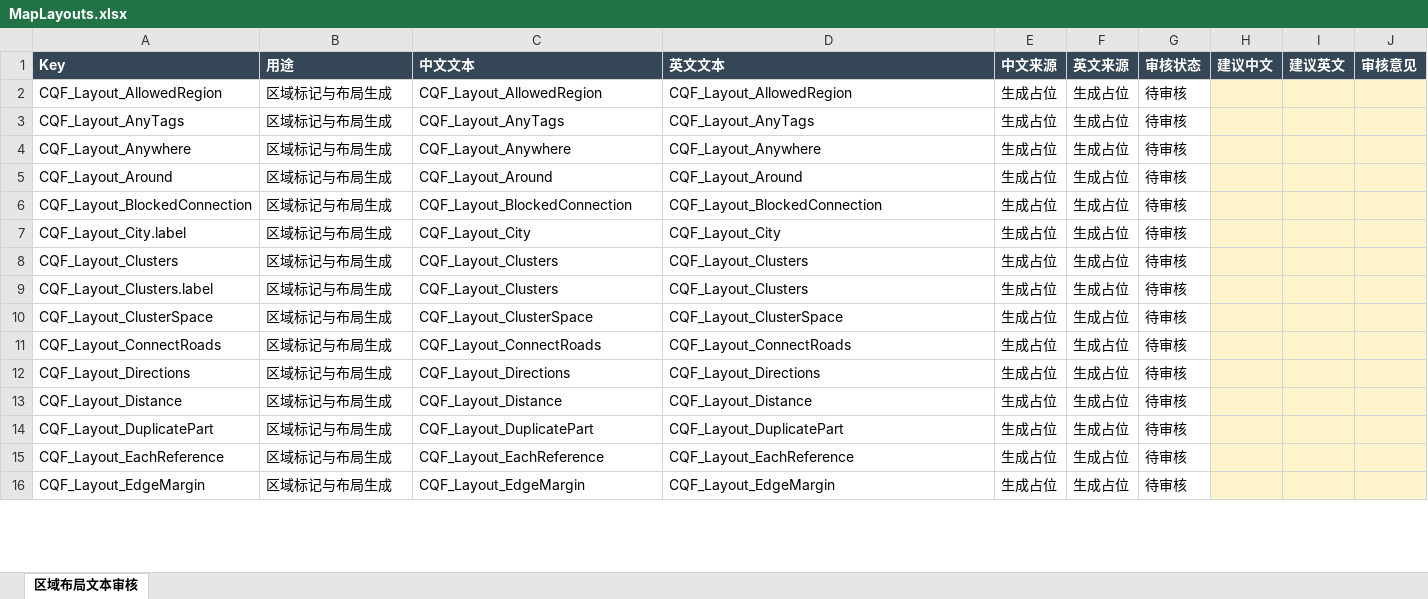
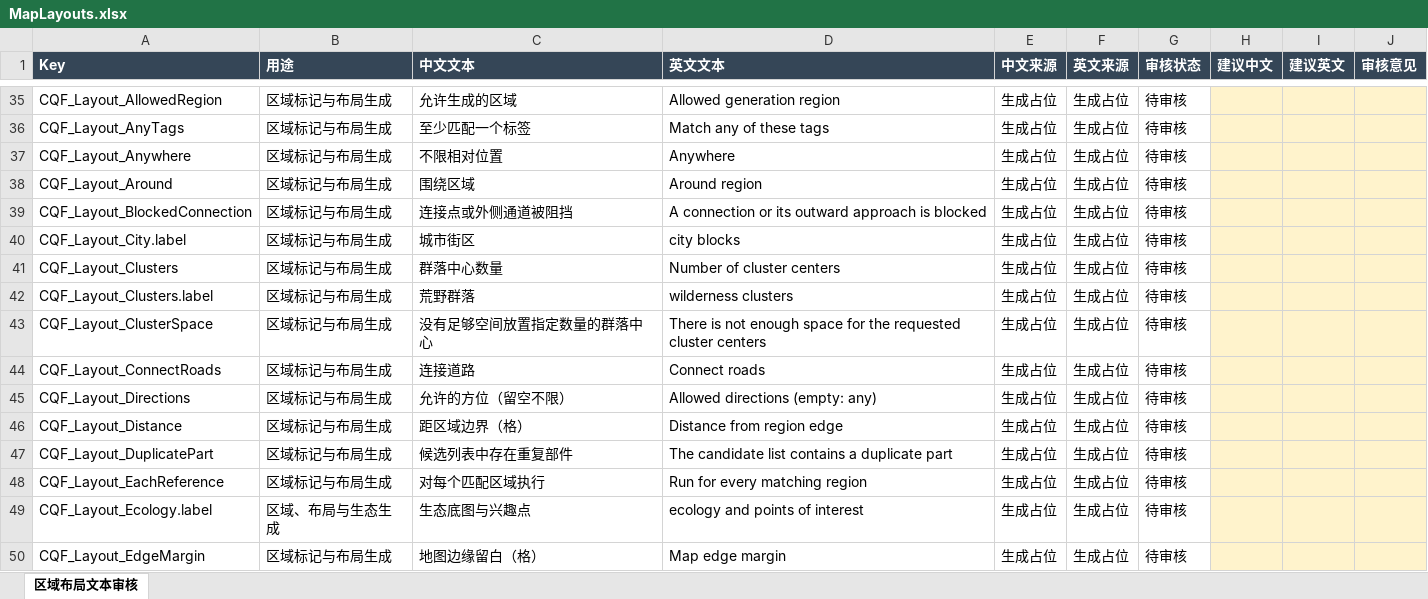
Before and after one commit to ying636/Custom-Quest-Framework, an Excel workbook: .QuestEditor_Library/TextReview/MapLayouts.xlsx, sheet 区域布局文本审核, drawn as a sheet; only a part is shown, gaps mark what is left out; values as stored, in another font and other column widths than the file's, no borders; table styles not drawn; addresses are those after the commit; the diff covers the shown part only; the diff names each change by its address in the sheet, - before the commit and + after, or states it on an @@ line.

Commit message:
Add protected ecology base maps and tagged points of interest

```diff
--- a/.QuestEditor_Library/TextReview/MapLayouts.xlsx (sheet 区域布局文本审核)
+++ b/.QuestEditor_Library/TextReview/MapLayouts.xlsx (sheet 区域布局文本审核)
-C35 (中文文本): CQF_Layout_AllowedRegion
+C35 (中文文本): 允许生成的区域
-D35 (英文文本): CQF_Layout_AllowedRegion
+D35 (英文文本): Allowed generation region
-C36 (中文文本): CQF_Layout_AnyTags
+C36 (中文文本): 至少匹配一个标签
-D36 (英文文本): CQF_Layout_AnyTags
+D36 (英文文本): Match any of these tags
-C37 (中文文本): CQF_Layout_Anywhere
+C37 (中文文本): 不限相对位置
-D37 (英文文本): CQF_Layout_Anywhere
+D37 (英文文本): Anywhere
-C38 (中文文本): CQF_Layout_Around
+C38 (中文文本): 围绕区域
-D38 (英文文本): CQF_Layout_Around
+D38 (英文文本): Around region
-C39 (中文文本): CQF_Layout_BlockedConnection
+C39 (中文文本): 连接点或外侧通道被阻挡
-D39 (英文文本): CQF_Layout_BlockedConnection
+D39 (英文文本): A connection or its outward approach is blocked
-C40 (中文文本): CQF_Layout_City
+C40 (中文文本): 城市街区
-D40 (英文文本): CQF_Layout_City
+D40 (英文文本): city blocks
-C41 (中文文本): CQF_Layout_Clusters
+C41 (中文文本): 群落中心数量
-D41 (英文文本): CQF_Layout_Clusters
+D41 (英文文本): Number of cluster centers
-C42 (中文文本): CQF_Layout_Clusters
+C42 (中文文本): 荒野群落
-D42 (英文文本): CQF_Layout_Clusters
+D42 (英文文本): wilderness clusters
-C43 (中文文本): CQF_Layout_ClusterSpace
+C43 (中文文本): 没有足够空间放置指定数量的群落中心
-D43 (英文文本): CQF_Layout_ClusterSpace
+D43 (英文文本): There is not enough space for the requested cluster centers
-C44 (中文文本): CQF_Layout_ConnectRoads
+C44 (中文文本): 连接道路
-D44 (英文文本): CQF_Layout_ConnectRoads
+D44 (英文文本): Connect roads
-C45 (中文文本): CQF_Layout_Directions
+C45 (中文文本): 允许的方位（留空不限）
-D45 (英文文本): CQF_Layout_Directions
+D45 (英文文本): Allowed directions (empty: any)
-C46 (中文文本): CQF_Layout_Distance
+C46 (中文文本): 距区域边界（格）
-D46 (英文文本): CQF_Layout_Distance
+D46 (英文文本): Distance from region edge
-C47 (中文文本): CQF_Layout_DuplicatePart
+C47 (中文文本): 候选列表中存在重复部件
-D47 (英文文本): CQF_Layout_DuplicatePart
+D47 (英文文本): The candidate list contains a duplicate part
-C48 (中文文本): CQF_Layout_EachReference
+C48 (中文文本): 对每个匹配区域执行
-D48 (英文文本): CQF_Layout_EachReference
+D48 (英文文本): Run for every matching region
+row 49: CQF_Layout_Ecology.label | 区域、布局与生态生成 | 生态底图与兴趣点 | ecology and points of interest | 生成占位 | 生成占位 | 待审核
-C50 (中文文本): CQF_Layout_EdgeMargin
+C50 (中文文本): 地图边缘留白（格）
-D50 (英文文本): CQF_Layout_EdgeMargin
+D50 (英文文本): Map edge margin
```
Also changed, not shown: 39 added rows, 1 removed row and 128 edited cells elsewhere in this sheet, 39 other files.
